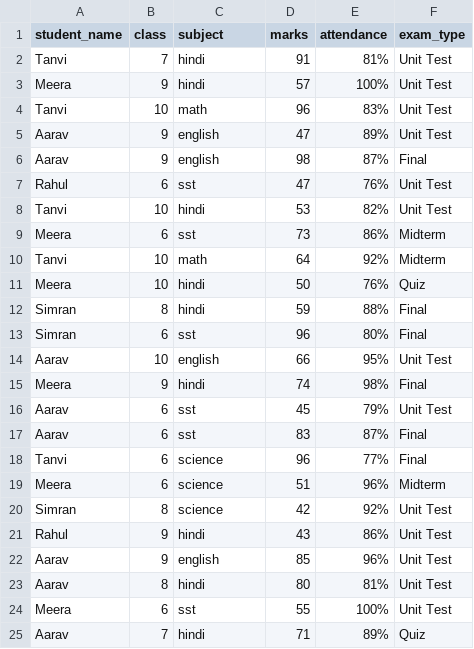
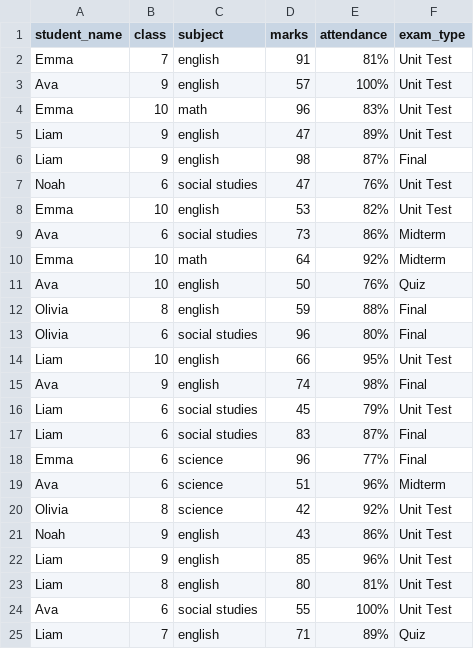
Before and after one commit to CSCoderV/parent-query-assistant, a CSV file: data/student_records.csv, drawn as a sheet; only a part is shown; the diff covers the shown part only.

```diff
--- a/data/student_records.csv
+++ b/data/student_records.csv
@@ -1,25 +1,25 @@
 student_name,class,subject,marks,attendance,exam_type
-Tanvi,7,hindi,91,81%,Unit Test
-Meera,9,hindi,57,100%,Unit Test
-Tanvi,10,math,96,83%,Unit Test
-Aarav,9,english,47,89%,Unit Test
-Aarav,9,english,98,87%,Final
-Rahul,6,sst,47,76%,Unit Test
-Tanvi,10,hindi,53,82%,Unit Test
-Meera,6,sst,73,86%,Midterm
-Tanvi,10,math,64,92%,Midterm
-Meera,10,hindi,50,76%,Quiz
-Simran,8,hindi,59,88%,Final
-Simran,6,sst,96,80%,Final
-Aarav,10,english,66,95%,Unit Test
-Meera,9,hindi,74,98%,Final
-Aarav,6,sst,45,79%,Unit Test
-Aarav,6,sst,83,87%,Final
-Tanvi,6,science,96,77%,Final
-Meera,6,science,51,96%,Midterm
-Simran,8,science,42,92%,Unit Test
-Rahul,9,hindi,43,86%,Unit Test
-Aarav,9,english,85,96%,Unit Test
-Aarav,8,hindi,80,81%,Unit Test
-Meera,6,sst,55,100%,Unit Test
-Aarav,7,hindi,71,89%,Quiz
+Emma,7,english,91,81%,Unit Test
+Ava,9,english,57,100%,Unit Test
+Emma,10,math,96,83%,Unit Test
+Liam,9,english,47,89%,Unit Test
+Liam,9,english,98,87%,Final
+Noah,6,social studies,47,76%,Unit Test
+Emma,10,english,53,82%,Unit Test
+Ava,6,social studies,73,86%,Midterm
+Emma,10,math,64,92%,Midterm
+Ava,10,english,50,76%,Quiz
+Olivia,8,english,59,88%,Final
+Olivia,6,social studies,96,80%,Final
+Liam,10,english,66,95%,Unit Test
+Ava,9,english,74,98%,Final
+Liam,6,social studies,45,79%,Unit Test
+Liam,6,social studies,83,87%,Final
+Emma,6,science,96,77%,Final
+Ava,6,science,51,96%,Midterm
+Olivia,8,science,42,92%,Unit Test
+Noah,9,english,43,86%,Unit Test
+Liam,9,english,85,96%,Unit Test
+Liam,8,english,80,81%,Unit Test
+Ava,6,social studies,55,100%,Unit Test
+Liam,7,english,71,89%,Quiz
```
Also changed, not shown: 34 edited cells elsewhere in this file, data/default_database.csv, data/exam_schedule.csv, 5 other files.
